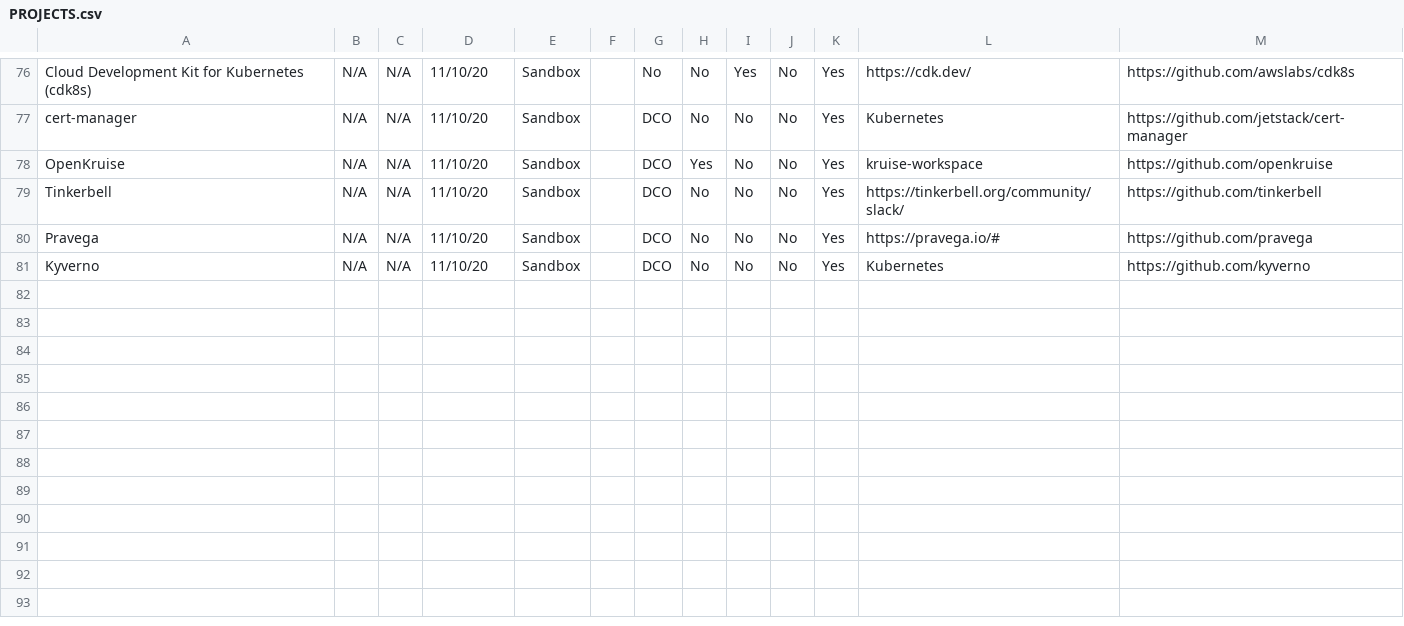
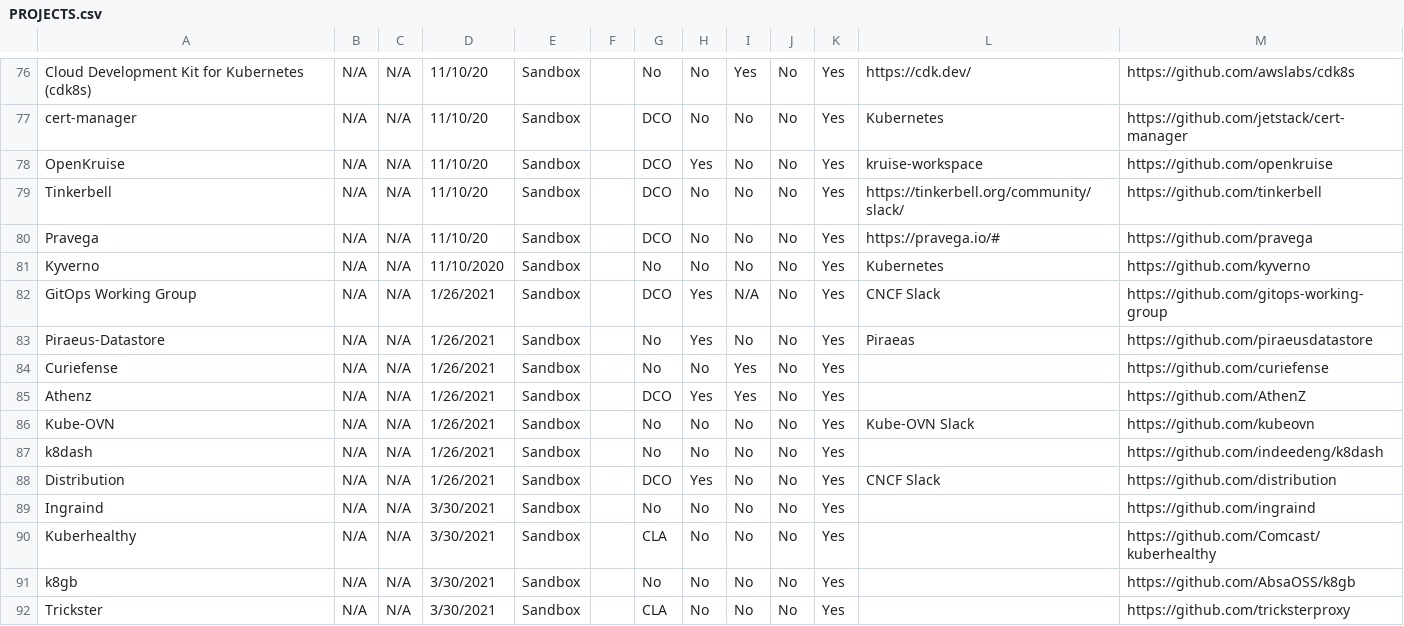
Before and after one commit to cncf/toc, a CSV file: docs/PROJECTS.csv, drawn as a sheet; only a part is shown, gaps mark what is left out; the diff names each change by its address in the sheet, - before the commit and + after, or states it on an @@ line.

Commit message:
Adding new sandbox projects from 1/26 + 3/30 into projects.csv (#625)
* Adding new sandbox projects from 1/26 + 3/30

Co-authored-by: Ihor Dvoretskyi <ihor@linux.com>

```diff
--- a/docs/PROJECTS.csv
+++ b/docs/PROJECTS.csv
-D81: 11/10/20
+D81: 11/10/2020
-G81: DCO
+G81: No
+row 82: GitOps Working Group | N/A | N/A | 1/26/2021 | Sandbox |  | DCO | Yes | N/A | No | Yes | CNCF Slack | https://github.com/gitops-working-group
+row 83: Piraeus-Datastore | N/A | N/A | 1/26/2021 | Sandbox |  | No | Yes | No | No | Yes | Piraeas | https://github.com/piraeusdatastore
+row 84: Curiefense | N/A | N/A | 1/26/2021 | Sandbox |  | No | No | Yes | No | Yes |  | https://github.com/curiefense
+row 85: Athenz | N/A | N/A | 1/26/2021 | Sandbox |  | DCO | Yes | Yes | No | Yes |  | https://github.com/AthenZ
+row 86: Kube-OVN | N/A | N/A | 1/26/2021 | Sandbox |  | No | No | No | No | Yes | Kube-OVN Slack | https://github.com/kubeovn
+row 87: k8dash | N/A | N/A | 1/26/2021 | Sandbox |  | No | No | No | No | Yes |  | https://github.com/indeedeng/k8dash
+row 88: Distribution | N/A | N/A | 1/26/2021 | Sandbox |  | DCO | Yes | No | No | Yes | CNCF Slack | https://github.com/distribution
+row 89: Ingraind | N/A | N/A | 3/30/2021 | Sandbox |  | No | No | No | No | Yes |  | https://github.com/ingraind
+row 90: Kuberhealthy | N/A | N/A | 3/30/2021 | Sandbox |  | CLA | No | No | No | Yes |  | https://github.com/Comcast/kuberhealthy
+row 91: k8gb | N/A | N/A | 3/30/2021 | Sandbox |  | No | No | No | No | Yes |  | https://github.com/AbsaOSS/k8gb
+row 92: Trickster | N/A | N/A | 3/30/2021 | Sandbox |  | CLA | No | No | No | Yes |  | https://github.com/tricksterproxy
```
